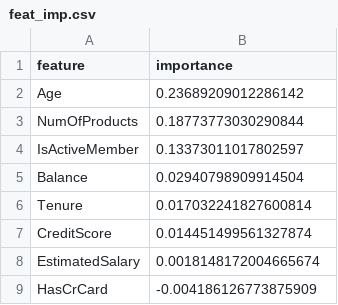
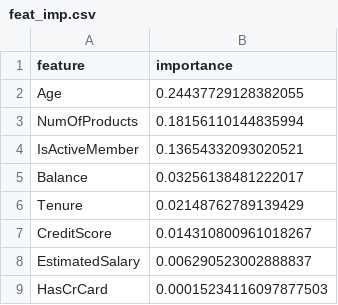
Before and after one commit to aidahalitaj/MLOps-Bank-Churn, a CSV file: reports/feat_imp.csv, drawn as a sheet.

```diff
--- a/reports/feat_imp.csv
+++ b/reports/feat_imp.csv
@@ -1,9 +1,9 @@
 feature,importance
-Age,0.23689209012286142
-NumOfProducts,0.18773773030290844
-IsActiveMember,0.13373011017802597
-Balance,0.02940798909914504
-Tenure,0.017032241827600814
-CreditScore,0.014451499561327874
-EstimatedSalary,0.0018148172004665674
-HasCrCard,-0.004186126773875909
+Age,0.24437729128382055
+NumOfProducts,0.18156110144835994
+IsActiveMember,0.13654332093020521
+Balance,0.03256138481222017
+Tenure,0.02148762789139429
+CreditScore,0.014310800961018267
+EstimatedSalary,0.006290523002888837
+HasCrCard,0.00015234116097877503
```
Also changed, not shown: 7 other files.
